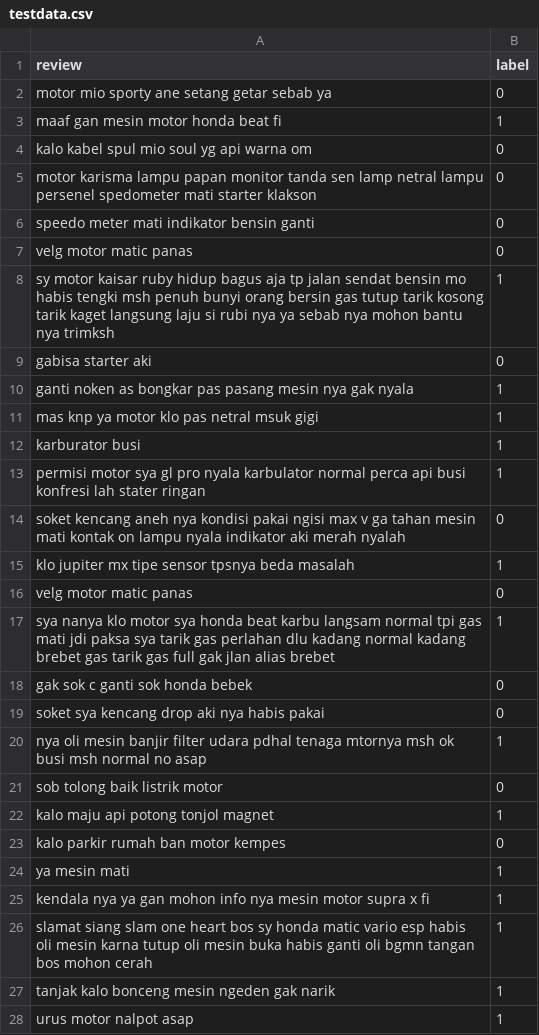
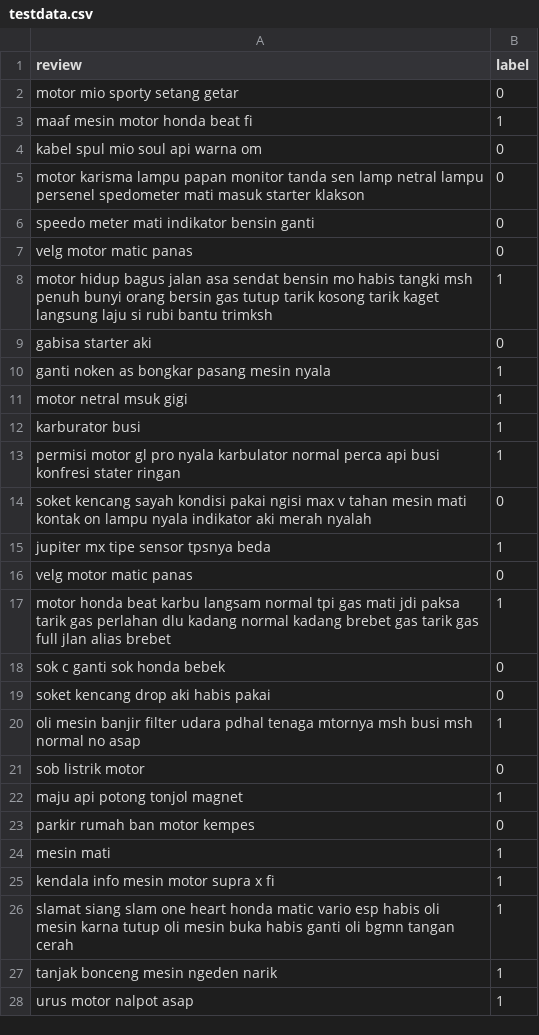
Before and after one commit to ekkyws/TA, a CSV file: testdata.csv, drawn as a sheet; only a part is shown; the diff covers the shown part only.

```diff
--- a/testdata.csv
+++ b/testdata.csv
@@ -1,28 +1,28 @@
 review,label
-motor mio sporty ane setang getar sebab ya,0
-maaf gan mesin motor honda beat fi,1
-kalo kabel spul mio soul yg api warna om,0
-motor karisma lampu papan monitor tanda sen lamp netral lampu persenel spedometer mati starter klakson,0
+motor mio sporty setang getar,0
+maaf mesin motor honda beat fi,1
+kabel spul mio soul api warna om,0
+motor karisma lampu papan monitor tanda sen lamp netral lampu persenel spedometer mati masuk starter klakson,0
 speedo meter mati indikator bensin ganti,0
 velg motor matic panas,0
-sy motor kaisar ruby hidup bagus aja tp jalan sendat bensin mo habis tengki msh penuh bunyi orang bersin gas tutup tarik kosong tarik kaget langsung laju si rubi nya ya sebab nya mohon bantu nya trimksh,1
+motor hidup bagus jalan asa sendat bensin mo habis tangki msh penuh bunyi orang bersin gas tutup tarik kosong tarik kaget langsung laju si rubi bantu trimksh,1
 gabisa starter aki,0
-ganti noken as bongkar pas pasang mesin nya gak nyala,1
-mas knp ya motor klo pas netral msuk gigi,1
+ganti noken as bongkar pasang mesin nyala,1
+motor netral msuk gigi,1
 karburator busi,1
-permisi motor sya gl pro nyala karbulator normal perca api busi konfresi lah stater ringan,1
-soket kencang aneh nya kondisi pakai ngisi max v ga tahan mesin mati kontak on lampu nyala indikator aki merah nyalah,0
-klo jupiter mx tipe sensor tpsnya beda masalah,1
+permisi motor gl pro nyala karbulator normal perca api busi konfresi stater ringan,1
+soket kencang sayah kondisi pakai ngisi max v tahan mesin mati kontak on lampu nyala indikator aki merah nyalah,0
+jupiter mx tipe sensor tpsnya beda,1
 velg motor matic panas,0
-sya nanya klo motor sya honda beat karbu langsam normal tpi gas mati jdi paksa sya tarik gas perlahan dlu kadang normal kadang brebet gas tarik gas full gak jlan alias brebet,1
-gak sok c ganti sok honda bebek,0
-soket sya kencang drop aki nya habis pakai,0
-nya oli mesin banjir filter udara pdhal tenaga mtornya msh ok busi msh normal no asap,1
-sob tolong baik listrik motor,0
-kalo maju api potong tonjol magnet,1
-kalo parkir rumah ban motor kempes,0
-ya mesin mati,1
-kendala nya ya gan mohon info nya mesin motor supra x fi,1
-slamat siang slam one heart bos sy honda matic vario esp habis oli mesin karna tutup oli mesin buka habis ganti oli bgmn tangan bos mohon cerah,1
-tanjak kalo bonceng mesin ngeden gak narik,1
+motor honda beat karbu langsam normal tpi gas mati jdi paksa tarik gas perlahan dlu kadang normal kadang brebet gas tarik gas full jlan alias brebet,1
+sok c ganti sok honda bebek,0
+soket kencang drop aki habis pakai,0
+oli mesin banjir filter udara pdhal tenaga mtornya msh busi msh normal no asap,1
+sob listrik motor,0
+maju api potong tonjol magnet,1
+parkir rumah ban motor kempes,0
+mesin mati,1
+kendala info mesin motor supra x fi,1
+slamat siang slam one heart honda matic vario esp habis oli mesin karna tutup oli mesin buka habis ganti oli bgmn tangan cerah,1
+tanjak bonceng mesin ngeden narik,1
 urus motor nalpot asap,1
```
Also changed, not shown: 59 edited cells elsewhere in this file, data_set_1.csv, traindata.csv, 31 other files.
